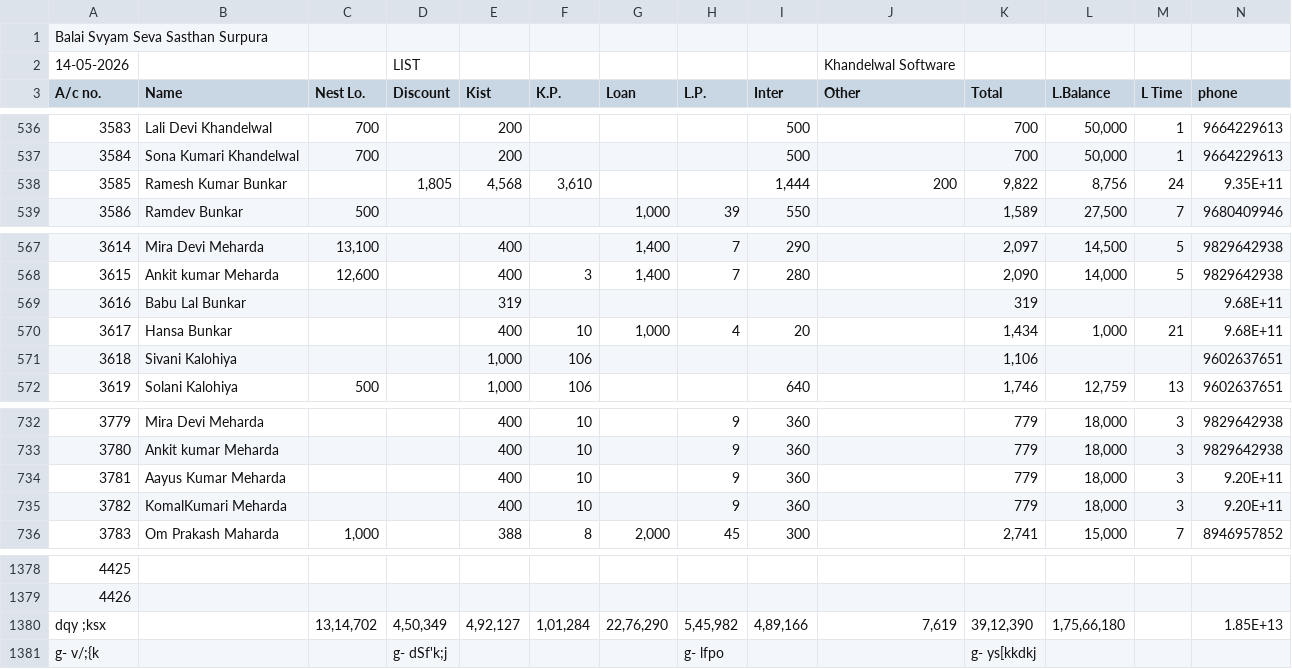
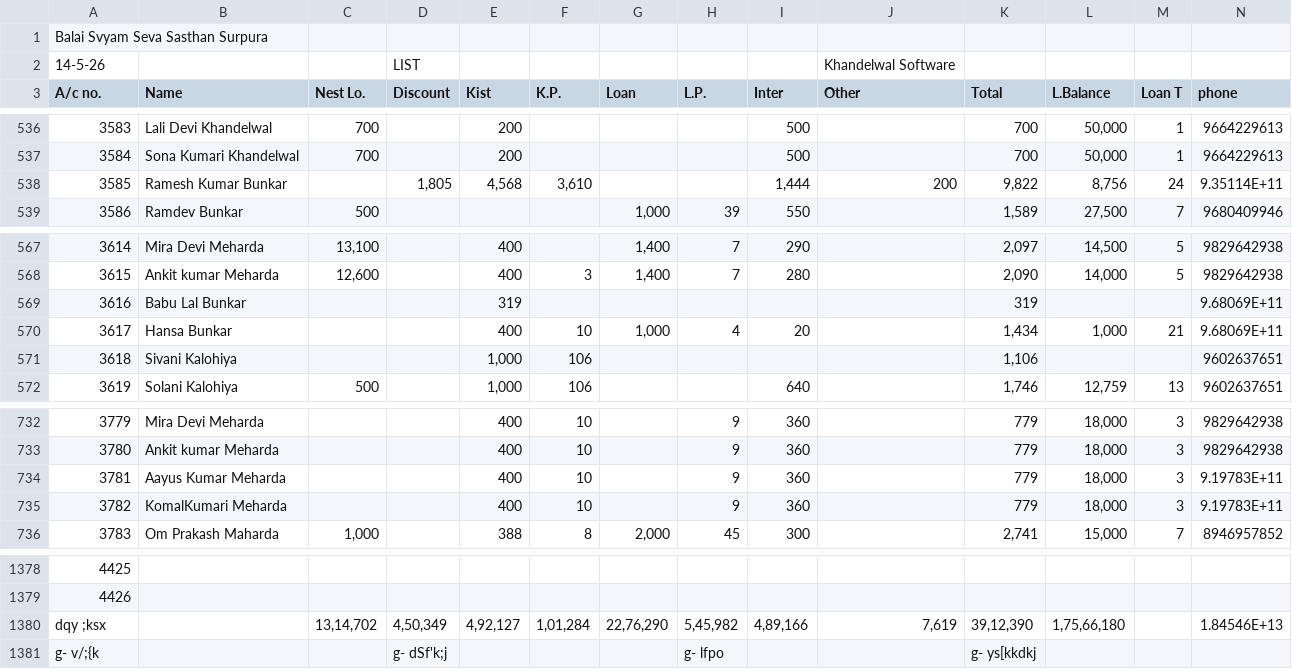
Before and after one commit to khandelwal75/kp-app, a CSV file: LTM.csv, drawn as a sheet; only a part is shown, gaps mark what is left out; the diff names each change by its address in the sheet, - before the commit and + after, or states it on an @@ line.

Commit message:
Add files via upload

```diff
--- a/LTM.csv
+++ b/LTM.csv
-A2 (A/c no.): 14-05-2026
+A2 (A/c no.): 14-5-26
-M3: L Time
+M3: Loan T
-N538 (phone): 9.35E+11
+N538 (phone): 9.35114E+11
-N569:N570 (phone): 9.68E+11
+N569:N570 (phone): 9.68069E+11
-N734:N735 (phone): 9.20E+11
+N734:N735 (phone): 9.19783E+11
-N1380 (phone): 1.85E+13
+N1380 (phone): 1.84546E+13
```
